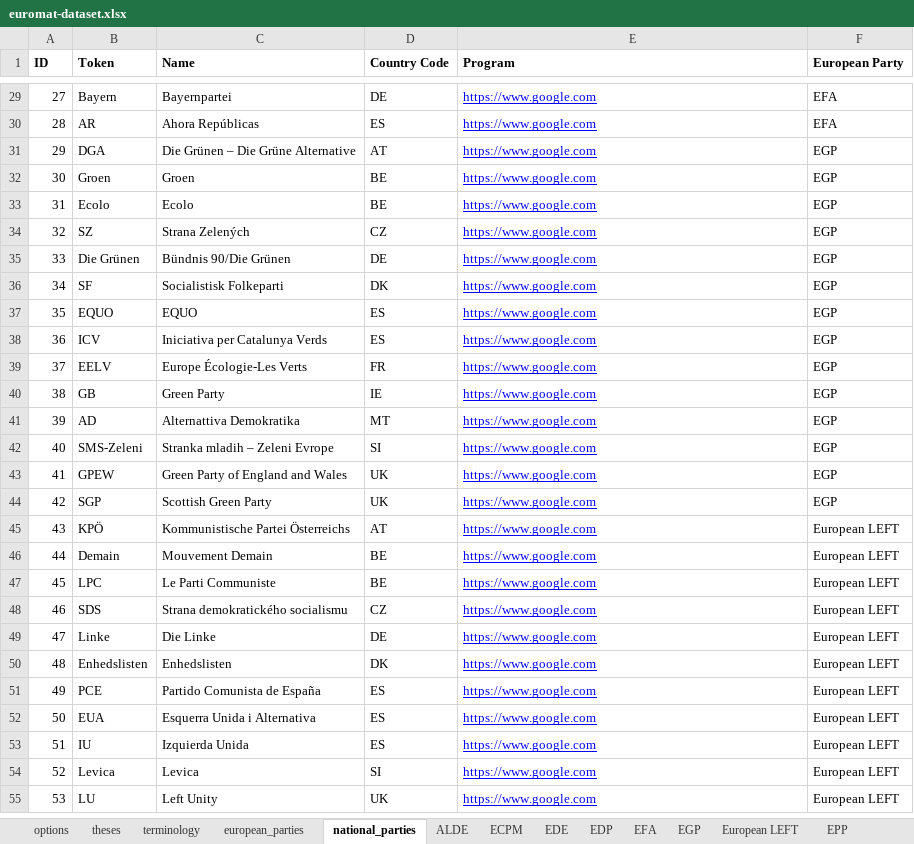
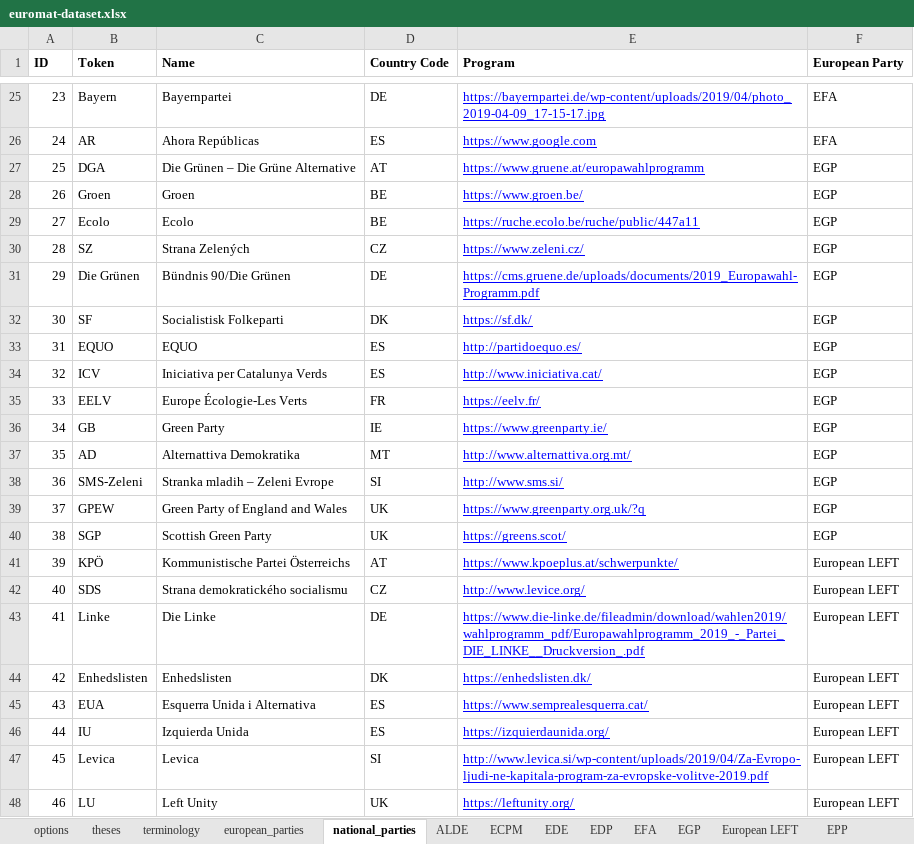
Before and after one commit to morkro/euromat, an Excel workbook: resources/euromat-dataset.xlsx, sheet national_parties, drawn as a sheet; only a part is shown, gaps mark what is left out; values as stored, in another font and other column widths than the file's, no borders; charts and pictures not drawn; removed rows and columns are numbered as before the commit, all else as after; the diff covers the shown part only; the diff names each change by its address in the sheet, - before the commit and + after, or states it on an @@ line.

```diff
--- a/resources/euromat-dataset.xlsx (sheet national_parties)
+++ b/resources/euromat-dataset.xlsx (sheet national_parties)
@@ column A (ID) renumbered from row 18 down @@
-E25 (Program): https://www.google.com
+E25 (Program): https://bayernpartei.de/wp-content/uploads/2019/04/photo_2019-04-09_17-15-17.jpg
-E27 (Program): https://www.google.com
+E27 (Program): https://www.gruene.at/europawahlprogramm
-E28 (Program): https://www.google.com
+E28 (Program): https://www.groen.be/
-E29 (Program): https://www.google.com
+E29 (Program): https://ruche.ecolo.be/ruche/public/447a11
-E30 (Program): https://www.google.com
+E30 (Program): https://www.zeleni.cz/
-E31 (Program): https://www.google.com
+E31 (Program): https://cms.gruene.de/uploads/documents/2019_Europawahl-Programm.pdf
-E32 (Program): https://www.google.com
+E32 (Program): https://sf.dk/
-E33 (Program): https://www.google.com
+E33 (Program): http://partidoequo.es/
-E34 (Program): https://www.google.com
+E34 (Program): http://www.iniciativa.cat/
-E35 (Program): https://www.google.com
+E35 (Program): https://eelv.fr/
-E36 (Program): https://www.google.com
+E36 (Program): https://www.greenparty.ie/
-E37 (Program): https://www.google.com
+E37 (Program): http://www.alternattiva.org.mt/
-E38 (Program): https://www.google.com
+E38 (Program): http://www.sms.si/
-E39 (Program): https://www.google.com
+E39 (Program): https://www.greenparty.org.uk/?q
-E40 (Program): https://www.google.com
+E40 (Program): https://greens.scot/
-E41 (Program): https://www.google.com
+E41 (Program): https://www.kpoeplus.at/schwerpunkte/
-row 46: 44 | Demain | Mouvement Demain | BE | https://www.google.com | European LEFT
-row 47: 45 | LPC | Le Parti Communiste | BE | https://www.google.com | European LEFT
-E42 (Program): https://www.google.com
+E42 (Program): http://www.levice.org/
-E43 (Program): https://www.google.com
+E43 (Program): https://www.die-linke.de/fileadmin/download/wahlen2019/wahlprogramm_pdf/Europawahlprogramm_2019_-_Partei_DIE_LINKE__Druckversion_.pdf
-E44 (Program): https://www.google.com
+E44 (Program): https://enhedslisten.dk/
-row 51: 49 | PCE | Partido Comunista de España | ES | https://www.google.com | European LEFT
-E45 (Program): https://www.google.com
+E45 (Program): https://www.semprealesquerra.cat/
-E46 (Program): https://www.google.com
+E46 (Program): https://izquierdaunida.org/
-E47 (Program): https://www.google.com
+E47 (Program): http://www.levica.si/wp-content/uploads/2019/04/Za-Evropo-ljudi-ne-kapitala-program-za-evropske-volitve-2019.pdf
-E48 (Program): https://www.google.com
+E48 (Program): https://leftunity.org/
```
Also changed, not shown: 1 added row, 5 removed rows, 67 edited cells and cell formats elsewhere in this sheet, 1 other file.
